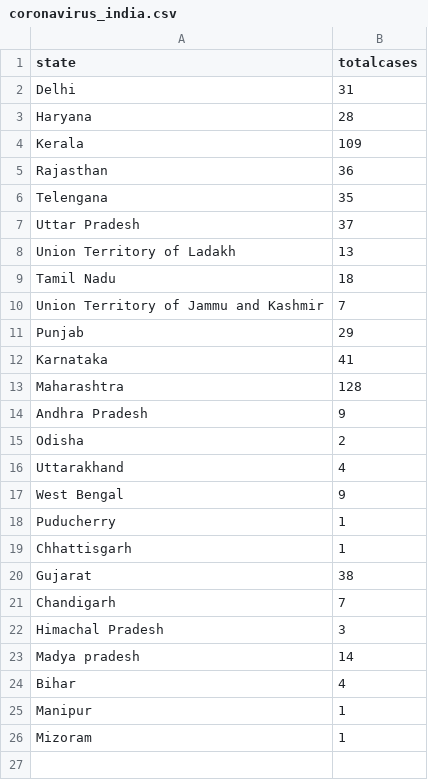
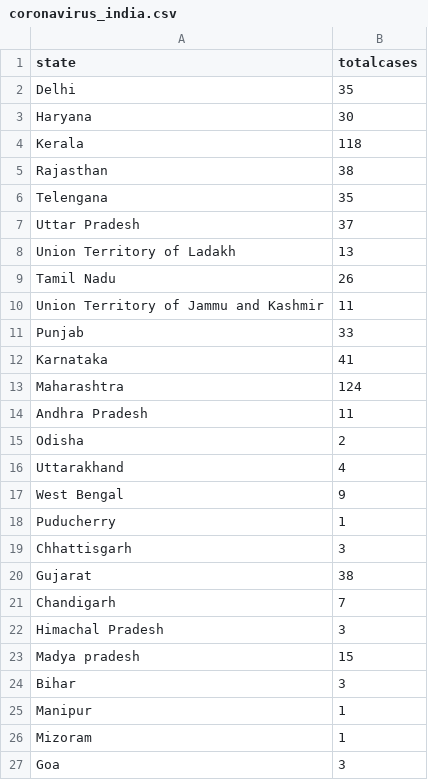
Before and after one commit to gurunatha/coronavirus, a CSV file: coronavirus_india.csv, drawn as a sheet.

Commit message:
Updated at 4.12 PM

```diff
--- a/coronavirus_india.csv
+++ b/coronavirus_india.csv
@@ -1,6 +1,6 @@
 state,totalcases
-Delhi,31
-Haryana,28
-Kerala,109
-Rajasthan,36
+Delhi,35
+Haryana,30
+Kerala,118
+Rajasthan,38
 Telengana,35
@@ -8,8 +8,8 @@ Uttar Pradesh,37
 Union Territory of Ladakh,13
-Tamil Nadu,18
-Union Territory of Jammu and Kashmir,7
-Punjab,29
+Tamil Nadu,26
+Union Territory of Jammu and Kashmir,11
+Punjab,33
 Karnataka,41
-Maharashtra,128
-Andhra Pradesh,9
+Maharashtra,124
+Andhra Pradesh,11
 Odisha,2
@@ -18,3 +18,3 @@ West Bengal,9
 Puducherry,1
-Chhattisgarh,1
+Chhattisgarh,3
 Gujarat,38
@@ -22,5 +22,6 @@ Chandigarh,7
 Himachal Pradesh,3
-Madya pradesh,14
-Bihar,4
+Madya pradesh,15
+Bihar,3
 Manipur,1
 Mizoram,1
+Goa,3
```
